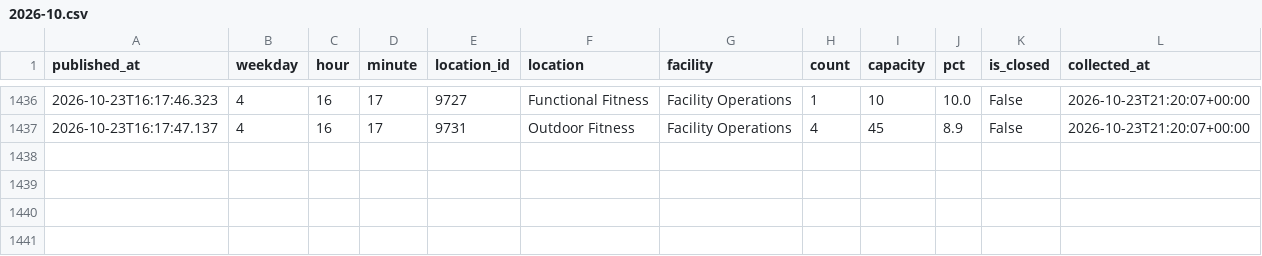
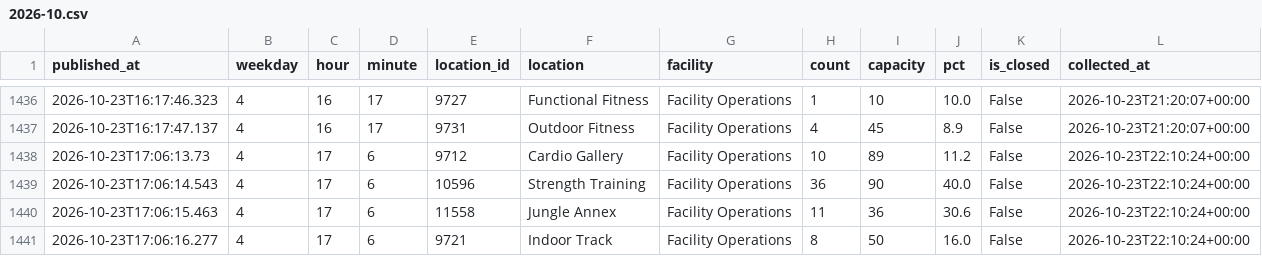
Before and after one commit to cobdaws2015/mizzou-rec-log, a CSV file: data/2026-10.csv, drawn as a sheet; only a part is shown, gaps mark what is left out.

Commit message:
data: 2026-10-23T22:10Z (mac)

```diff
--- a/data/2026-10.csv
+++ b/data/2026-10.csv
@@ -1437 +1437,5 @@ published_at,weekday,hour,minute,location_id,location,facility,count,capacity,pc
 2026-10-23T16:17:47.137,4,16,17,9731,Outdoor Fitness,Facility Operations,4,45,8.9,False,2026-10-23T21:20:07+00:00
+2026-10-23T17:06:13.73,4,17,6,9712,Cardio Gallery,Facility Operations,10,89,11.2,False,2026-10-23T22:10:24+00:00
+2026-10-23T17:06:14.543,4,17,6,10596,Strength Training,Facility Operations,36,90,40.0,False,2026-10-23T22:10:24+00:00
+2026-10-23T17:06:15.463,4,17,6,11558,Jungle Annex,Facility Operations,11,36,30.6,False,2026-10-23T22:10:24+00:00
+2026-10-23T17:06:16.277,4,17,6,9721,Indoor Track,Facility Operations,8,50,16.0,False,2026-10-23T22:10:24+00:00
```
Also changed, not shown: 2 other files.
